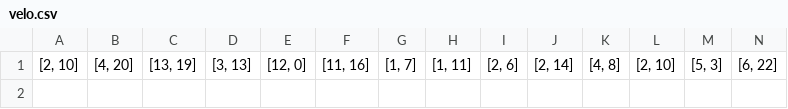
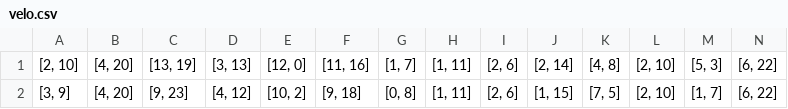
Before and after one commit to Jonathan-Schlegel/SAE1.5, a CSV file: parkings/parkings_velo/velo.csv (was parkings/velo.csv), drawn as a sheet; only a part is shown; rows hold the shown columns only; the diff names each change by its address in the sheet, - before the commit and + after, or states it on an @@ line.

```diff
--- a/parkings/velo.csv
+++ b/parkings/parkings_velo/velo.csv
+row 2: [3, 9] | [4, 20] | [9, 23] | [4, 12] | [10, 2] | [9, 18] | [0, 8] | [1, 11] | [2, 6] | [1, 15] | [7, 5] | [2, 10] | [1, 7] | [6, 22]
```
Also changed, not shown: parkings/parkings_voiture/FR_CAS_CDGA.csv, parkings/parkings_voiture/FR_CAS_VICA.csv, 42 other files.
